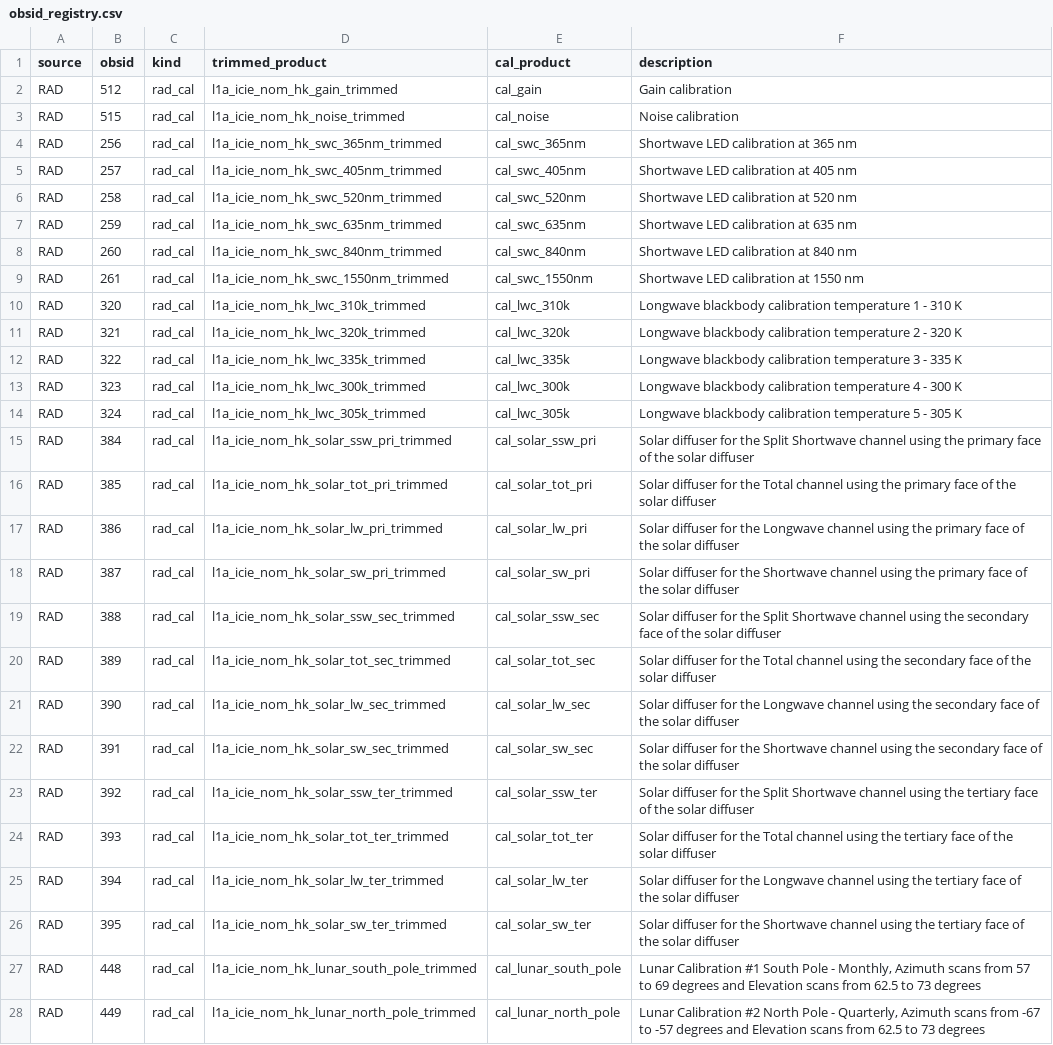
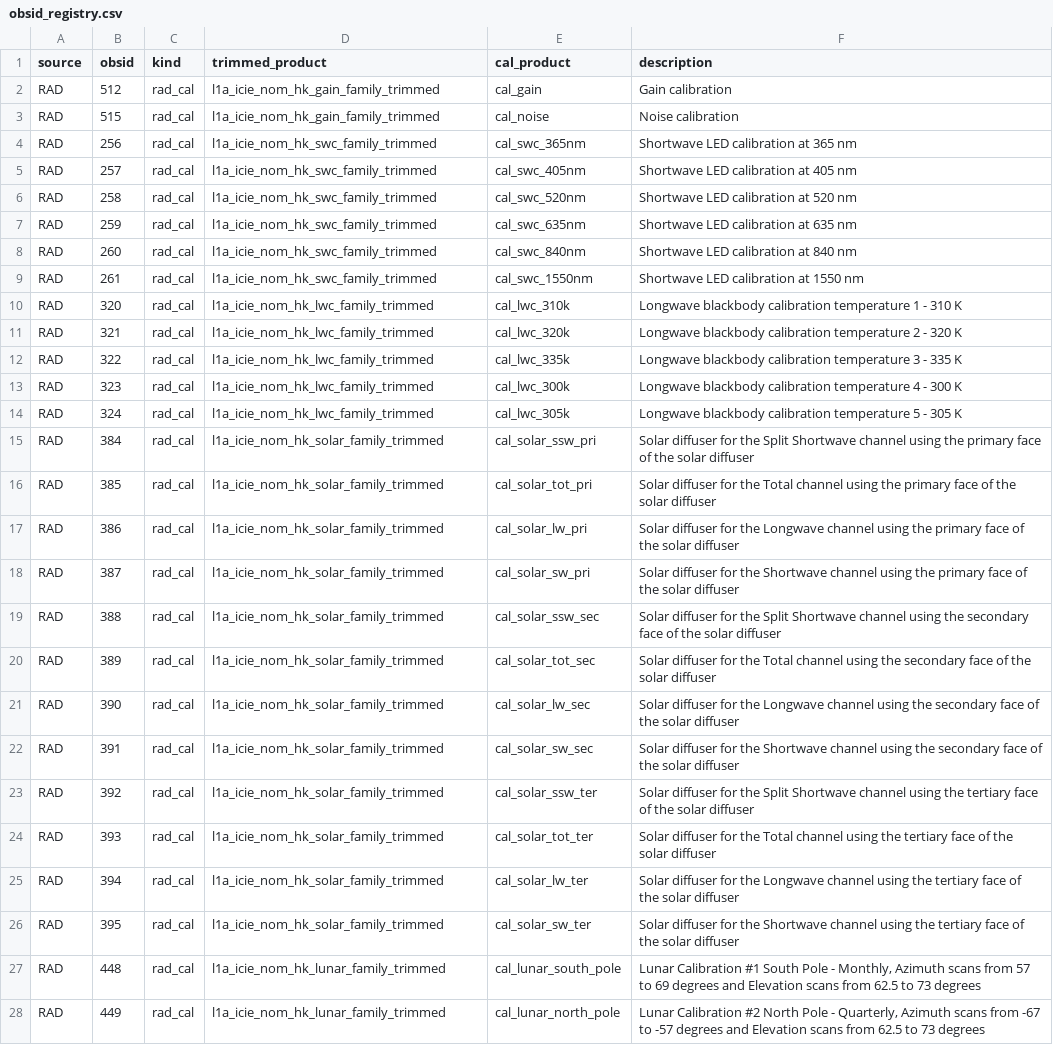
Before and after one commit to LASP-Libera/libera_utils, a CSV file: libera_utils/data/obsid_registry.csv, drawn as a sheet; only a part is shown; the diff covers the shown part only; the diff names each change by its address in the sheet, - before the commit and + after, or states it on an @@ line.

```diff
--- a/libera_utils/data/obsid_registry.csv
+++ b/libera_utils/data/obsid_registry.csv
-D2 (trimmed_product): l1a_icie_nom_hk_gain_trimmed
+D2 (trimmed_product): l1a_icie_nom_hk_gain_family_trimmed
-D3 (trimmed_product): l1a_icie_nom_hk_noise_trimmed
+D3 (trimmed_product): l1a_icie_nom_hk_gain_family_trimmed
-D4 (trimmed_product): l1a_icie_nom_hk_swc_365nm_trimmed
+D4 (trimmed_product): l1a_icie_nom_hk_swc_family_trimmed
-D5 (trimmed_product): l1a_icie_nom_hk_swc_405nm_trimmed
+D5 (trimmed_product): l1a_icie_nom_hk_swc_family_trimmed
-D6 (trimmed_product): l1a_icie_nom_hk_swc_520nm_trimmed
+D6 (trimmed_product): l1a_icie_nom_hk_swc_family_trimmed
-D7 (trimmed_product): l1a_icie_nom_hk_swc_635nm_trimmed
+D7 (trimmed_product): l1a_icie_nom_hk_swc_family_trimmed
-D8 (trimmed_product): l1a_icie_nom_hk_swc_840nm_trimmed
+D8 (trimmed_product): l1a_icie_nom_hk_swc_family_trimmed
-D9 (trimmed_product): l1a_icie_nom_hk_swc_1550nm_trimmed
+D9 (trimmed_product): l1a_icie_nom_hk_swc_family_trimmed
-D10 (trimmed_product): l1a_icie_nom_hk_lwc_310k_trimmed
+D10 (trimmed_product): l1a_icie_nom_hk_lwc_family_trimmed
-D11 (trimmed_product): l1a_icie_nom_hk_lwc_320k_trimmed
+D11 (trimmed_product): l1a_icie_nom_hk_lwc_family_trimmed
-D12 (trimmed_product): l1a_icie_nom_hk_lwc_335k_trimmed
+D12 (trimmed_product): l1a_icie_nom_hk_lwc_family_trimmed
-D13 (trimmed_product): l1a_icie_nom_hk_lwc_300k_trimmed
+D13 (trimmed_product): l1a_icie_nom_hk_lwc_family_trimmed
-D14 (trimmed_product): l1a_icie_nom_hk_lwc_305k_trimmed
+D14 (trimmed_product): l1a_icie_nom_hk_lwc_family_trimmed
-D15 (trimmed_product): l1a_icie_nom_hk_solar_ssw_pri_trimmed
+D15 (trimmed_product): l1a_icie_nom_hk_solar_family_trimmed
-D16 (trimmed_product): l1a_icie_nom_hk_solar_tot_pri_trimmed
+D16 (trimmed_product): l1a_icie_nom_hk_solar_family_trimmed
-D17 (trimmed_product): l1a_icie_nom_hk_solar_lw_pri_trimmed
+D17 (trimmed_product): l1a_icie_nom_hk_solar_family_trimmed
-D18 (trimmed_product): l1a_icie_nom_hk_solar_sw_pri_trimmed
+D18 (trimmed_product): l1a_icie_nom_hk_solar_family_trimmed
-D19 (trimmed_product): l1a_icie_nom_hk_solar_ssw_sec_trimmed
+D19 (trimmed_product): l1a_icie_nom_hk_solar_family_trimmed
-D20 (trimmed_product): l1a_icie_nom_hk_solar_tot_sec_trimmed
+D20 (trimmed_product): l1a_icie_nom_hk_solar_family_trimmed
-D21 (trimmed_product): l1a_icie_nom_hk_solar_lw_sec_trimmed
+D21 (trimmed_product): l1a_icie_nom_hk_solar_family_trimmed
-D22 (trimmed_product): l1a_icie_nom_hk_solar_sw_sec_trimmed
+D22 (trimmed_product): l1a_icie_nom_hk_solar_family_trimmed
-D23 (trimmed_product): l1a_icie_nom_hk_solar_ssw_ter_trimmed
+D23 (trimmed_product): l1a_icie_nom_hk_solar_family_trimmed
-D24 (trimmed_product): l1a_icie_nom_hk_solar_tot_ter_trimmed
+D24 (trimmed_product): l1a_icie_nom_hk_solar_family_trimmed
-D25 (trimmed_product): l1a_icie_nom_hk_solar_lw_ter_trimmed
+D25 (trimmed_product): l1a_icie_nom_hk_solar_family_trimmed
-D26 (trimmed_product): l1a_icie_nom_hk_solar_sw_ter_trimmed
+D26 (trimmed_product): l1a_icie_nom_hk_solar_family_trimmed
-D27 (trimmed_product): l1a_icie_nom_hk_lunar_south_pole_trimmed
+D27 (trimmed_product): l1a_icie_nom_hk_lunar_family_trimmed
-D28 (trimmed_product): l1a_icie_nom_hk_lunar_north_pole_trimmed
+D28 (trimmed_product): l1a_icie_nom_hk_lunar_family_trimmed
```
Also changed, not shown: 13 edited cells elsewhere in this file, 1 other file.
